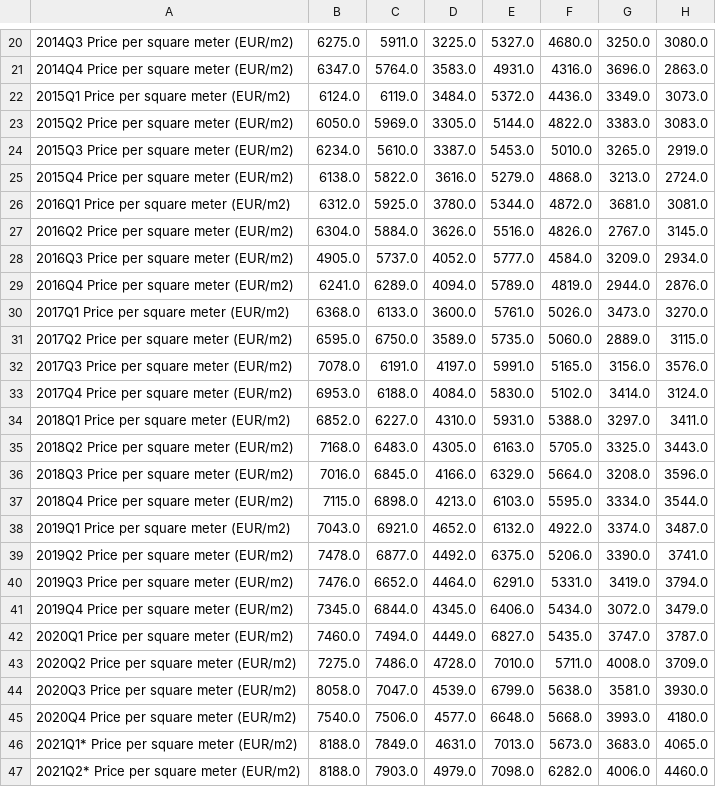
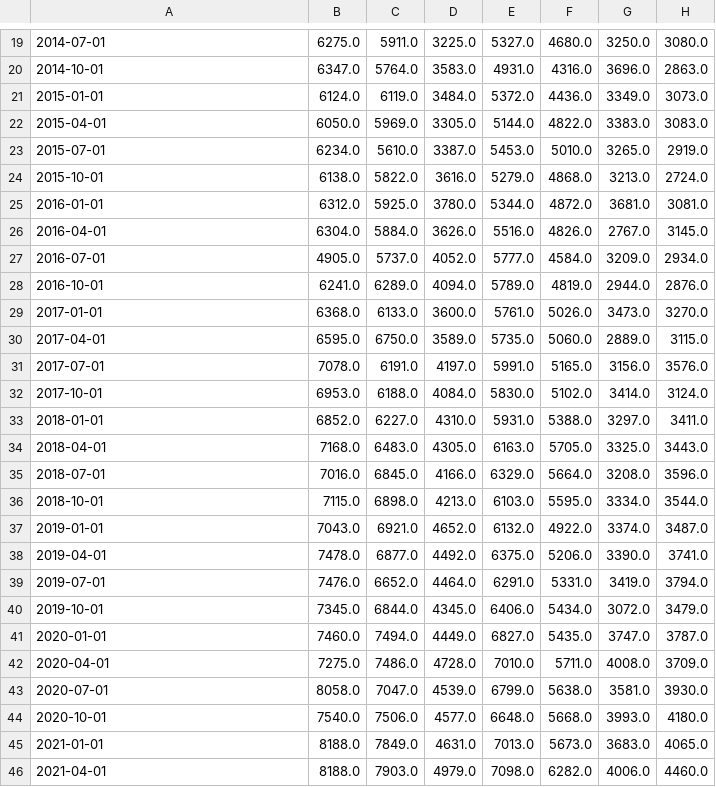
Before and after one commit to atreyaray/OP-Forecasting-Future-House-Prices, a CSV file: notebooks/Bruce/no_nans.csv, drawn as a sheet; only a part is shown, gaps mark what is left out; addresses are those after the commit; the diff covers the shown part only; the diff names each change by its address in the sheet, - before the commit and + after, or states it on an @@ line.

```diff
--- a/notebooks/Bruce/no_nans.csv
+++ b/notebooks/Bruce/no_nans.csv
-A19: 2014Q3 Price per square meter (EUR/m2)
+A19: 2014-07-01
-A20: 2014Q4 Price per square meter (EUR/m2)
+A20: 2014-10-01
-A21: 2015Q1 Price per square meter (EUR/m2)
+A21: 2015-01-01
-A22: 2015Q2 Price per square meter (EUR/m2)
+A22: 2015-04-01
-A23: 2015Q3 Price per square meter (EUR/m2)
+A23: 2015-07-01
-A24: 2015Q4 Price per square meter (EUR/m2)
+A24: 2015-10-01
-A25: 2016Q1 Price per square meter (EUR/m2)
+A25: 2016-01-01
-A26: 2016Q2 Price per square meter (EUR/m2)
+A26: 2016-04-01
-A27: 2016Q3 Price per square meter (EUR/m2)
+A27: 2016-07-01
-A28: 2016Q4 Price per square meter (EUR/m2)
+A28: 2016-10-01
-A29: 2017Q1 Price per square meter (EUR/m2)
+A29: 2017-01-01
-A30: 2017Q2 Price per square meter (EUR/m2)
+A30: 2017-04-01
-A31: 2017Q3 Price per square meter (EUR/m2)
+A31: 2017-07-01
-A32: 2017Q4 Price per square meter (EUR/m2)
+A32: 2017-10-01
-A33: 2018Q1 Price per square meter (EUR/m2)
+A33: 2018-01-01
-A34: 2018Q2 Price per square meter (EUR/m2)
+A34: 2018-04-01
-A35: 2018Q3 Price per square meter (EUR/m2)
+A35: 2018-07-01
-A36: 2018Q4 Price per square meter (EUR/m2)
+A36: 2018-10-01
-A37: 2019Q1 Price per square meter (EUR/m2)
+A37: 2019-01-01
-A38: 2019Q2 Price per square meter (EUR/m2)
+A38: 2019-04-01
-A39: 2019Q3 Price per square meter (EUR/m2)
+A39: 2019-07-01
-A40: 2019Q4 Price per square meter (EUR/m2)
+A40: 2019-10-01
-A41: 2020Q1 Price per square meter (EUR/m2)
+A41: 2020-01-01
-A42: 2020Q2 Price per square meter (EUR/m2)
+A42: 2020-04-01
-A43: 2020Q3 Price per square meter (EUR/m2)
+A43: 2020-07-01
-A44: 2020Q4 Price per square meter (EUR/m2)
+A44: 2020-10-01
-A45: 2021Q1* Price per square meter (EUR/m2)
+A45: 2021-01-01
-A46: 2021Q2* Price per square meter (EUR/m2)
+A46: 2021-04-01
```
Also changed, not shown: 1 removed row and 35 edited cells elsewhere in this file, 10 other files.
